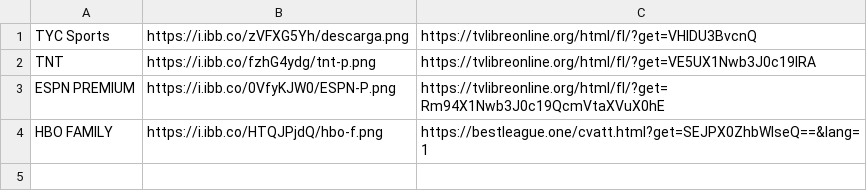
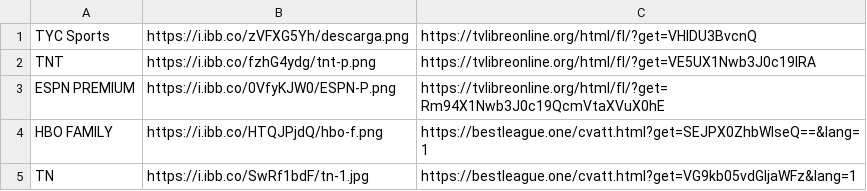
Before and after one commit to itptvfede/peliculas-m3u, a CSV file: peliculas.csv, drawn as a sheet.

Commit message:
Update peliculas.csv

```diff
--- a/peliculas.csv
+++ b/peliculas.csv
@@ -4 +4,2 @@ ESPN PREMIUM,https://i.ibb.co/0VfyKJW0/ESPN-P.png,https://tvlibreonline.org/html
 HBO FAMILY,https://i.ibb.co/HTQJPjdQ/hbo-f.png,https://bestleague.one/cvatt.html?get=SEJPX0ZhbWlseQ==&lang=1
+TN,https://i.ibb.co/SwRf1bdF/tn-1.jpg,https://bestleague.one/cvatt.html?get=VG9kb05vdGljaWFz&lang=1
```
